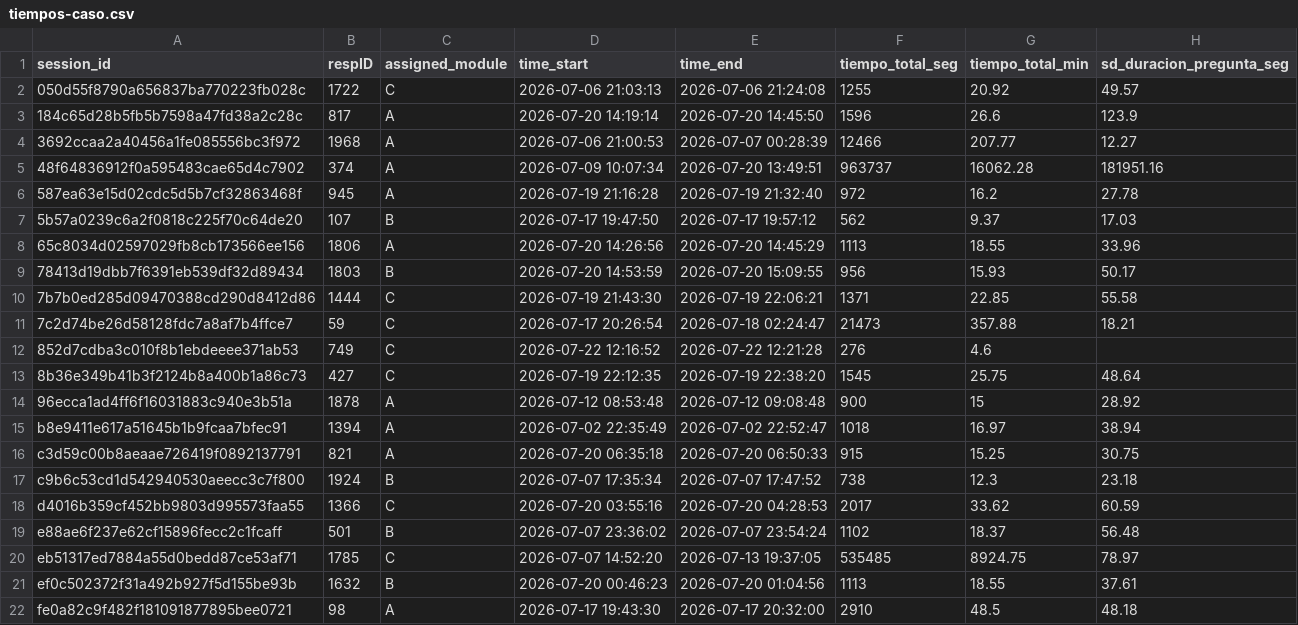
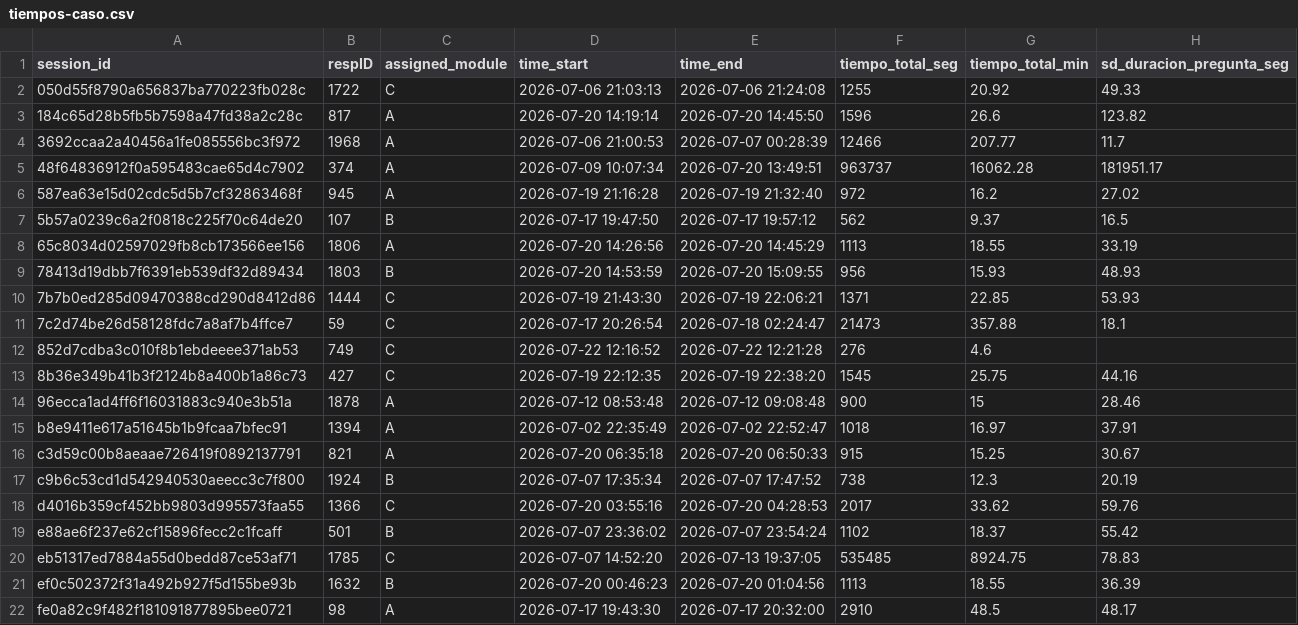
Before and after one commit to jus-mer/survey-jusmer, a CSV file: output/tiempos-prepiloto/tiempos-caso.csv, drawn as a sheet.

```diff
--- a/output/tiempos-prepiloto/tiempos-caso.csv
+++ b/output/tiempos-prepiloto/tiempos-caso.csv
@@ -1,22 +1,22 @@
 "session_id","respID","assigned_module","time_start","time_end","tiempo_total_seg","tiempo_total_min","sd_duracion_pregunta_seg"
-"050d55f8790a656837ba770223fb028c","1722","C",2026-07-06 21:03:13,2026-07-06 21:24:08,1255,20.92,49.57
-"184c65d28b5fb5b7598a47fd38a2c28c","817","A",2026-07-20 14:19:14,2026-07-20 14:45:50,1596,26.6,123.9
-"3692ccaa2a40456a1fe085556bc3f972","1968","A",2026-07-06 21:00:53,2026-07-07 00:28:39,12466,207.77,12.27
-"48f64836912f0a595483cae65d4c7902","374","A",2026-07-09 10:07:34,2026-07-20 13:49:51,963737,16062.28,181951.16
-"587ea63e15d02cdc5d5b7cf32863468f","945","A",2026-07-19 21:16:28,2026-07-19 21:32:40,972,16.2,27.78
-"5b57a0239c6a2f0818c225f70c64de20","107","B",2026-07-17 19:47:50,2026-07-17 19:57:12,562,9.37,17.03
-"65c8034d02597029fb8cb173566ee156","1806","A",2026-07-20 14:26:56,2026-07-20 14:45:29,1113,18.55,33.96
-"78413d19dbb7f6391eb539df32d89434","1803","B",2026-07-20 14:53:59,2026-07-20 15:09:55,956,15.93,50.17
-"7b7b0ed285d09470388cd290d8412d86","1444","C",2026-07-19 21:43:30,2026-07-19 22:06:21,1371,22.85,55.58
-"7c2d74be26d58128fdc7a8af7b4ffce7","59","C",2026-07-17 20:26:54,2026-07-18 02:24:47,21473,357.88,18.21
+"050d55f8790a656837ba770223fb028c","1722","C",2026-07-06 21:03:13,2026-07-06 21:24:08,1255,20.92,49.33
+"184c65d28b5fb5b7598a47fd38a2c28c","817","A",2026-07-20 14:19:14,2026-07-20 14:45:50,1596,26.6,123.82
+"3692ccaa2a40456a1fe085556bc3f972","1968","A",2026-07-06 21:00:53,2026-07-07 00:28:39,12466,207.77,11.7
+"48f64836912f0a595483cae65d4c7902","374","A",2026-07-09 10:07:34,2026-07-20 13:49:51,963737,16062.28,181951.17
+"587ea63e15d02cdc5d5b7cf32863468f","945","A",2026-07-19 21:16:28,2026-07-19 21:32:40,972,16.2,27.02
+"5b57a0239c6a2f0818c225f70c64de20","107","B",2026-07-17 19:47:50,2026-07-17 19:57:12,562,9.37,16.5
+"65c8034d02597029fb8cb173566ee156","1806","A",2026-07-20 14:26:56,2026-07-20 14:45:29,1113,18.55,33.19
+"78413d19dbb7f6391eb539df32d89434","1803","B",2026-07-20 14:53:59,2026-07-20 15:09:55,956,15.93,48.93
+"7b7b0ed285d09470388cd290d8412d86","1444","C",2026-07-19 21:43:30,2026-07-19 22:06:21,1371,22.85,53.93
+"7c2d74be26d58128fdc7a8af7b4ffce7","59","C",2026-07-17 20:26:54,2026-07-18 02:24:47,21473,357.88,18.1
 "852d7cdba3c010f8b1ebdeeee371ab53","749","C",2026-07-22 12:16:52,2026-07-22 12:21:28,276,4.6,
-"8b36e349b41b3f2124b8a400b1a86c73","427","C",2026-07-19 22:12:35,2026-07-19 22:38:20,1545,25.75,48.64
-"96ecca1ad4ff6f16031883c940e3b51a","1878","A",2026-07-12 08:53:48,2026-07-12 09:08:48,900,15,28.92
-"b8e9411e617a51645b1b9fcaa7bfec91","1394","A",2026-07-02 22:35:49,2026-07-02 22:52:47,1018,16.97,38.94
-"c3d59c00b8aeaae726419f0892137791","821","A",2026-07-20 06:35:18,2026-07-20 06:50:33,915,15.25,30.75
-"c9b6c53cd1d542940530aeecc3c7f800","1924","B",2026-07-07 17:35:34,2026-07-07 17:47:52,738,12.3,23.18
-"d4016b359cf452bb9803d995573faa55","1366","C",2026-07-20 03:55:16,2026-07-20 04:28:53,2017,33.62,60.59
-"e88ae6f237e62cf15896fecc2c1fcaff","501","B",2026-07-07 23:36:02,2026-07-07 23:54:24,1102,18.37,56.48
-"eb51317ed7884a55d0bedd87ce53af71","1785","C",2026-07-07 14:52:20,2026-07-13 19:37:05,535485,8924.75,78.97
-"ef0c502372f31a492b927f5d155be93b","1632","B",2026-07-20 00:46:23,2026-07-20 01:04:56,1113,18.55,37.61
-"fe0a82c9f482f181091877895bee0721","98","A",2026-07-17 19:43:30,2026-07-17 20:32:00,2910,48.5,48.18
+"8b36e349b41b3f2124b8a400b1a86c73","427","C",2026-07-19 22:12:35,2026-07-19 22:38:20,1545,25.75,44.16
+"96ecca1ad4ff6f16031883c940e3b51a","1878","A",2026-07-12 08:53:48,2026-07-12 09:08:48,900,15,28.46
+"b8e9411e617a51645b1b9fcaa7bfec91","1394","A",2026-07-02 22:35:49,2026-07-02 22:52:47,1018,16.97,37.91
+"c3d59c00b8aeaae726419f0892137791","821","A",2026-07-20 06:35:18,2026-07-20 06:50:33,915,15.25,30.67
+"c9b6c53cd1d542940530aeecc3c7f800","1924","B",2026-07-07 17:35:34,2026-07-07 17:47:52,738,12.3,20.19
+"d4016b359cf452bb9803d995573faa55","1366","C",2026-07-20 03:55:16,2026-07-20 04:28:53,2017,33.62,59.76
+"e88ae6f237e62cf15896fecc2c1fcaff","501","B",2026-07-07 23:36:02,2026-07-07 23:54:24,1102,18.37,55.42
+"eb51317ed7884a55d0bedd87ce53af71","1785","C",2026-07-07 14:52:20,2026-07-13 19:37:05,535485,8924.75,78.83
+"ef0c502372f31a492b927f5d155be93b","1632","B",2026-07-20 00:46:23,2026-07-20 01:04:56,1113,18.55,36.39
+"fe0a82c9f482f181091877895bee0721","98","A",2026-07-17 19:43:30,2026-07-17 20:32:00,2910,48.5,48.17
```
Also changed, not shown: output/tiempos-prepiloto/tiempos-estimado-total.csv, output/tiempos-prepiloto/tiempos-pregunta-detalle.csv, 4 other files.
